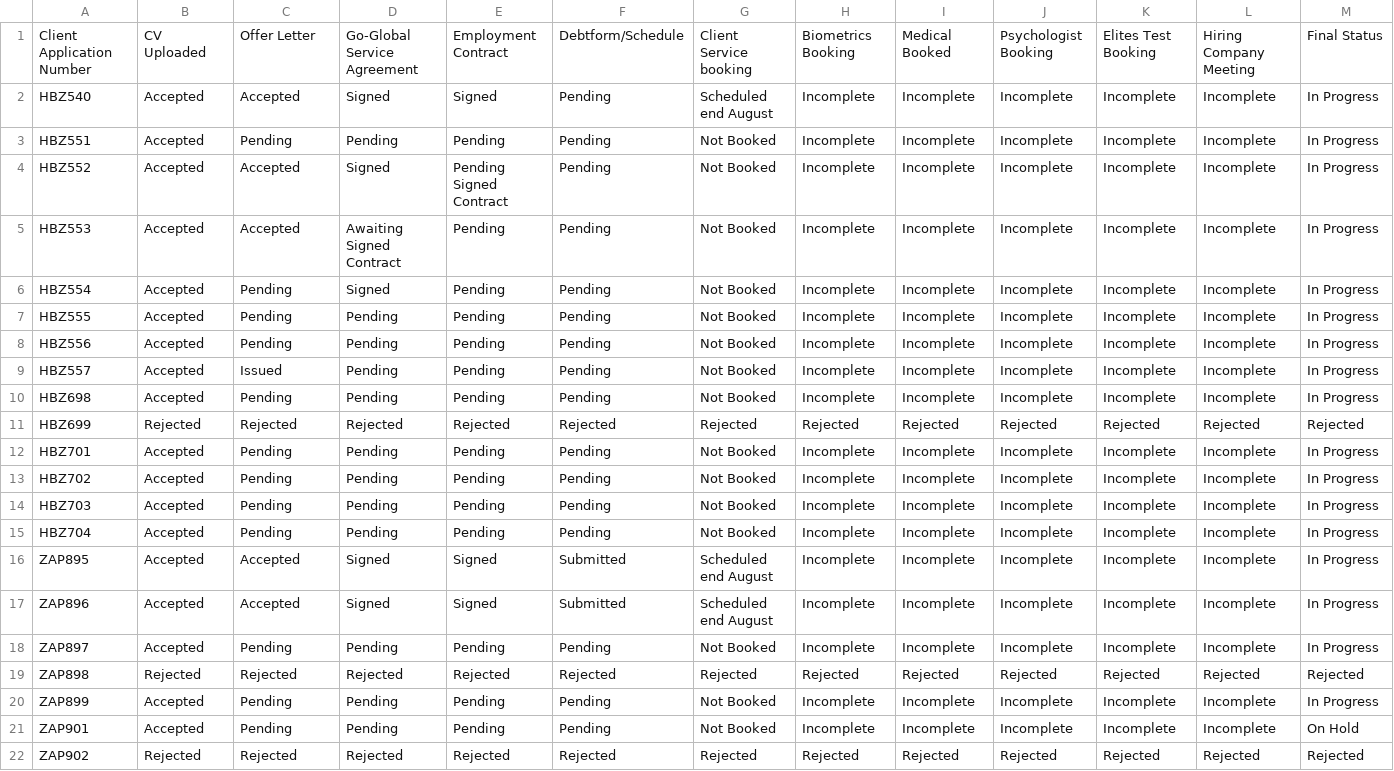
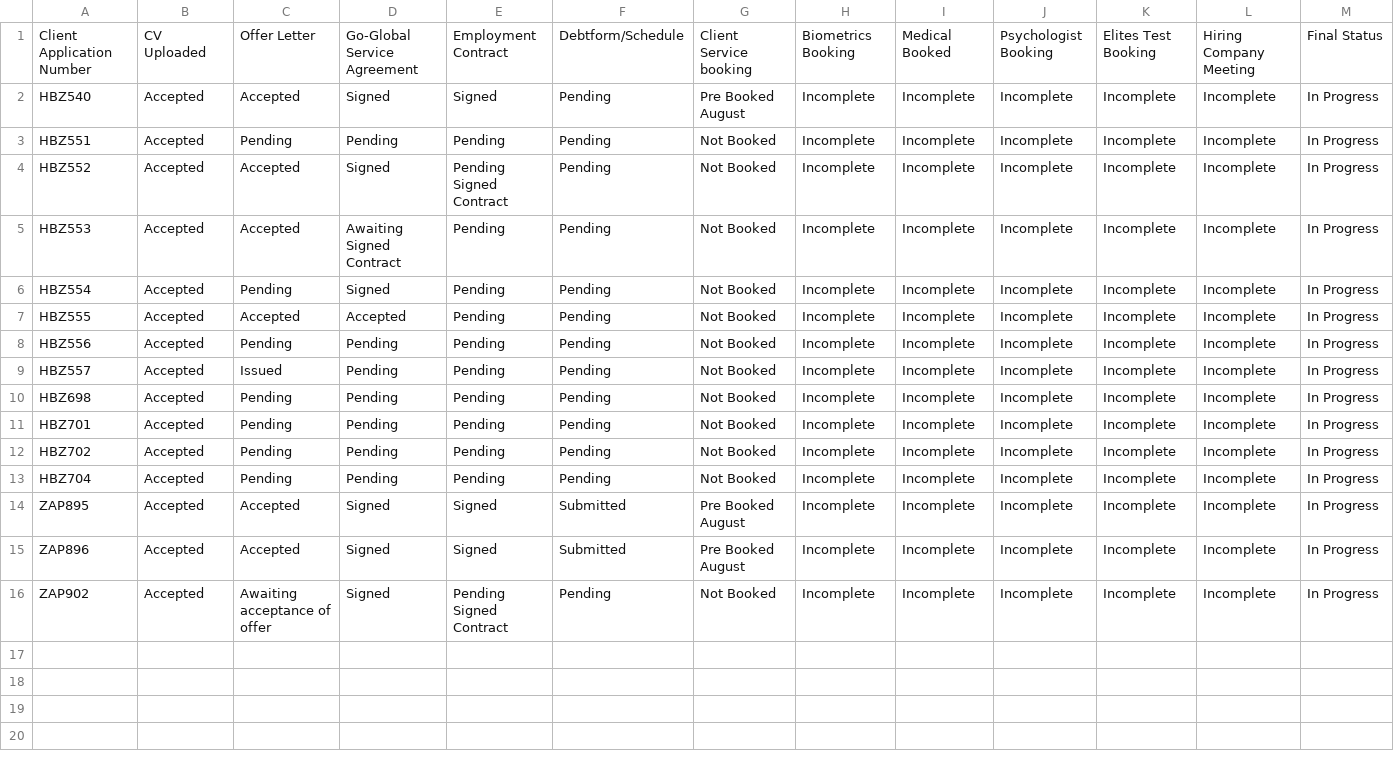
Before and after one commit to Goglobal-Recruitment/Goglobal-Recruitment.github.io, a CSV file: cleaned_application_tracker.csv, drawn as a sheet.

Commit message:
Add files via upload

```diff
--- a/cleaned_application_tracker.csv
+++ b/cleaned_application_tracker.csv
@@ -1,3 +1,3 @@
 Client Application Number,CV Uploaded,Offer Letter,Go-Global Service Agreement,Employment Contract,Debtform/Schedule,Client Service booking,Biometrics Booking,Medical Booked,Psychologist Booking,Elites Test Booking,Hiring Company Meeting,Final Status
-HBZ540,Accepted,Accepted,Signed,Signed,Pending,Scheduled end August ,Incomplete,Incomplete,Incomplete,Incomplete,Incomplete,In Progress
+HBZ540,Accepted,Accepted,Signed,Signed,Pending,Pre Booked August ,Incomplete,Incomplete,Incomplete,Incomplete,Incomplete,In Progress
 HBZ551,Accepted,Pending,Pending,Pending,Pending,Not Booked,Incomplete,Incomplete,Incomplete,Incomplete,Incomplete,In Progress
@@ -6,3 +6,3 @@ HBZ553,Accepted,Accepted,Awaiting Signed Contract,Pending,Pending,Not Booked,Inc
 HBZ554,Accepted,Pending,Signed,Pending,Pending,Not Booked,Incomplete,Incomplete,Incomplete,Incomplete,Incomplete,In Progress
-HBZ555,Accepted,Pending,Pending,Pending,Pending,Not Booked,Incomplete,Incomplete,Incomplete,Incomplete,Incomplete,In Progress
+HBZ555,Accepted,Accepted,Accepted,Pending,Pending,Not Booked,Incomplete,Incomplete,Incomplete,Incomplete,Incomplete,In Progress
 HBZ556,Accepted,Pending,Pending,Pending,Pending,Not Booked,Incomplete,Incomplete,Incomplete,Incomplete,Incomplete,In Progress
@@ -10,13 +10,7 @@ HBZ557,Accepted,Issued,Pending,Pending,Pending,Not Booked,Incomplete,Incomplete,
 HBZ698,Accepted,Pending,Pending,Pending,Pending,Not Booked,Incomplete,Incomplete,Incomplete,Incomplete,Incomplete,In Progress
-HBZ699,Rejected,Rejected,Rejected,Rejected,Rejected,Rejected,Rejected,Rejected,Rejected,Rejected,Rejected,Rejected
 HBZ701,Accepted,Pending,Pending,Pending,Pending,Not Booked,Incomplete,Incomplete,Incomplete,Incomplete,Incomplete,In Progress
 HBZ702,Accepted,Pending,Pending,Pending,Pending,Not Booked,Incomplete,Incomplete,Incomplete,Incomplete,Incomplete,In Progress
-HBZ703,Accepted,Pending,Pending,Pending,Pending,Not Booked,Incomplete,Incomplete,Incomplete,Incomplete,Incomplete,In Progress
 HBZ704,Accepted,Pending,Pending,Pending,Pending,Not Booked,Incomplete,Incomplete,Incomplete,Incomplete,Incomplete,In Progress
-ZAP895,Accepted,Accepted,Signed,Signed,Submitted,Scheduled end August ,Incomplete,Incomplete,Incomplete,Incomplete,Incomplete,In Progress
-ZAP896,Accepted,Accepted,Signed,Signed,Submitted,Scheduled end August ,Incomplete,Incomplete,Incomplete,Incomplete,Incomplete,In Progress
-ZAP897,Accepted,Pending,Pending,Pending,Pending,Not Booked,Incomplete,Incomplete,Incomplete,Incomplete,Incomplete,In Progress
-ZAP898,Rejected,Rejected,Rejected,Rejected,Rejected,Rejected,Rejected,Rejected,Rejected,Rejected,Rejected,Rejected
-ZAP899,Accepted,Pending,Pending,Pending,Pending,Not Booked,Incomplete,Incomplete,Incomplete,Incomplete,Incomplete,In Progress
-ZAP901,Accepted,Pending,Pending,Pending,Pending,Not Booked,Incomplete,Incomplete,Incomplete,Incomplete,Incomplete,On Hold
-ZAP902,Rejected,Rejected,Rejected,Rejected,Rejected,Rejected,Rejected,Rejected,Rejected,Rejected,Rejected,Rejected
+ZAP895,Accepted,Accepted,Signed,Signed,Submitted,Pre Booked August ,Incomplete,Incomplete,Incomplete,Incomplete,Incomplete,In Progress
+ZAP896,Accepted,Accepted,Signed,Signed,Submitted,Pre Booked August ,Incomplete,Incomplete,Incomplete,Incomplete,Incomplete,In Progress
+ZAP902,Accepted,Awaiting acceptance of offer ,Signed,Pending Signed Contract ,Pending,Not Booked,Incomplete,Incomplete,Incomplete,Incomplete,Incomplete,In Progress
```
